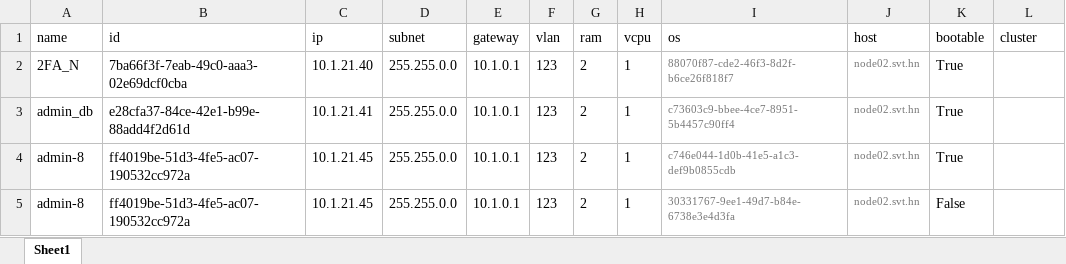
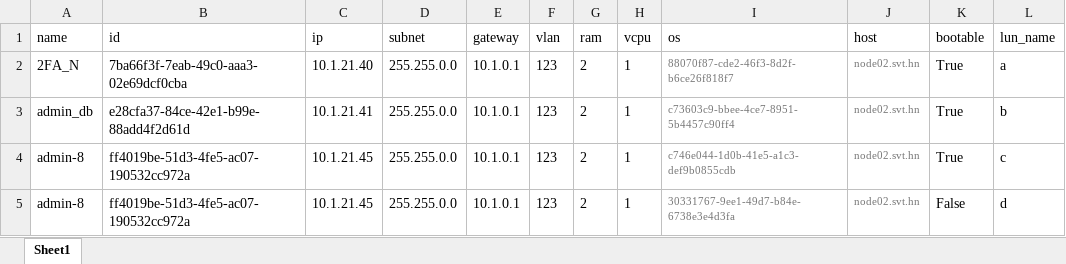
Before and after one commit to LamNguy/rhvm, an Excel workbook: test_data.xlsx, sheet Sheet1, drawn as a sheet; values as stored, in another font and other column widths than the file's, no borders; the diff names each change by its address in the sheet, - before the commit and + after, or states it on an @@ line.

```diff
--- a/test_data.xlsx (sheet Sheet1)
+++ b/test_data.xlsx (sheet Sheet1)
-L1: cluster
+L1: lun_name
-L2 (lun_name): (empty)
+L2 (lun_name): a
-L3 (lun_name): (empty)
+L3 (lun_name): b
-L4 (lun_name): (empty)
+L4 (lun_name): c
-L5 (lun_name): (empty)
+L5 (lun_name): d
```
Also changed, not shown: 13 other files.
